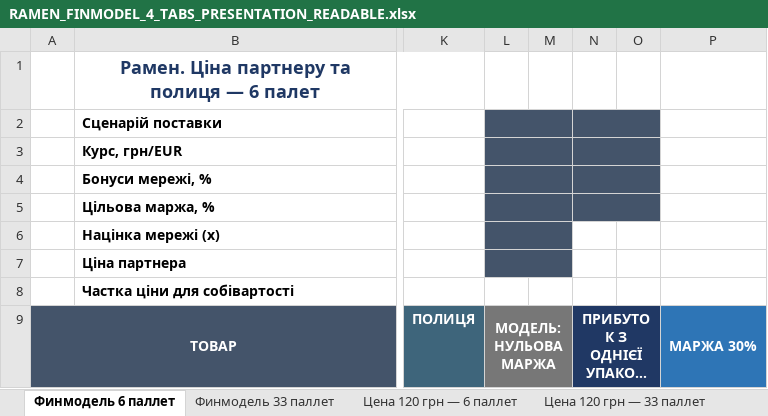
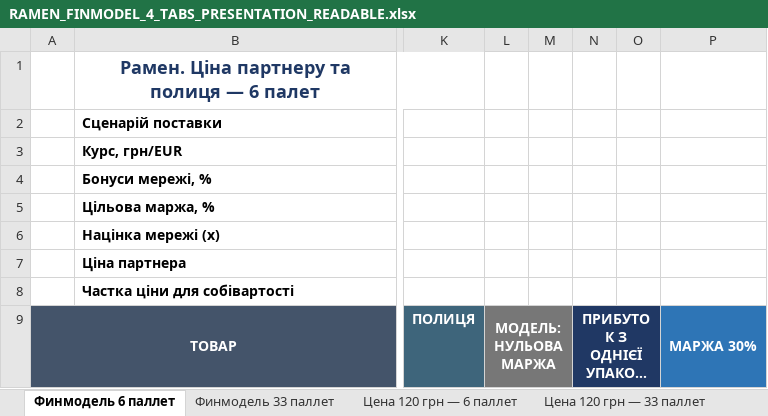
Before and after one commit to IllyaChaplygin/Chaplygin-Illya, an Excel workbook: RAMEN_FINMODEL_4_TABS_PRESENTATION_READABLE.xlsx, sheet Финмодель 6 паллет, drawn as a sheet; only a part is shown, gaps mark what is left out; long unchanged cells end in …; values as stored, in another font and other column widths than the file's, no borders; conditional formats not drawn; the diff names each change by its address in the sheet, - before the commit and + after, or states it on an @@ line.

```diff
--- a/RAMEN_FINMODEL_4_TABS_PRESENTATION_READABLE.xlsx (sheet Финмодель 6 паллет)
+++ b/RAMEN_FINMODEL_4_TABS_PRESENTATION_READABLE.xlsx (sheet Финмодель 6 паллет)
-L2:L7 fill: #44546A
+L2:L7 fill: none
-L2:M2 merged
-N2:N5 fill: #44546A
+N2:N5 fill: none
-N2:O2 merged
-L3:M3 merged
-N3:O3 merged
-L4:M4 merged
-N4:O4 merged
-L5:M5 merged
-N5:O5 merged
-L6:M6 merged
-L7:M7 merged
```
Also changed, not shown: sheet Финмодель 33 паллет, 1 other file.
